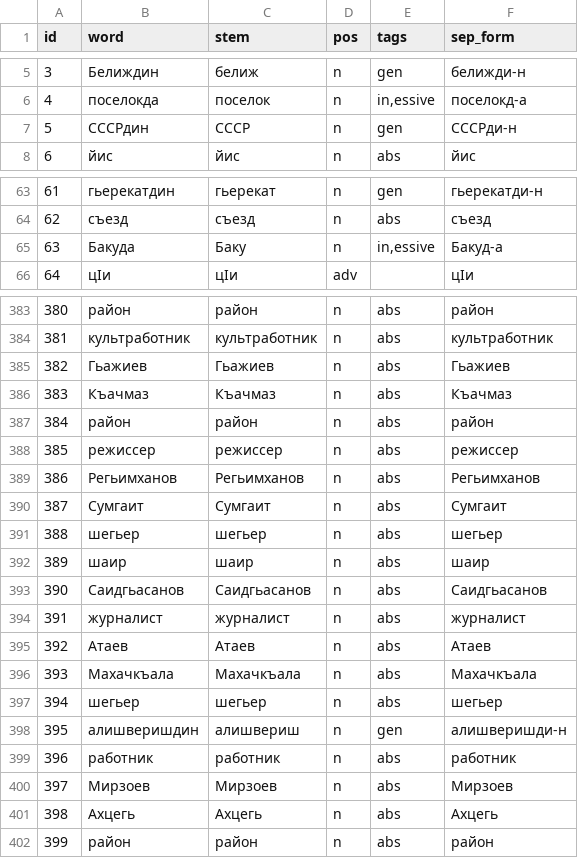
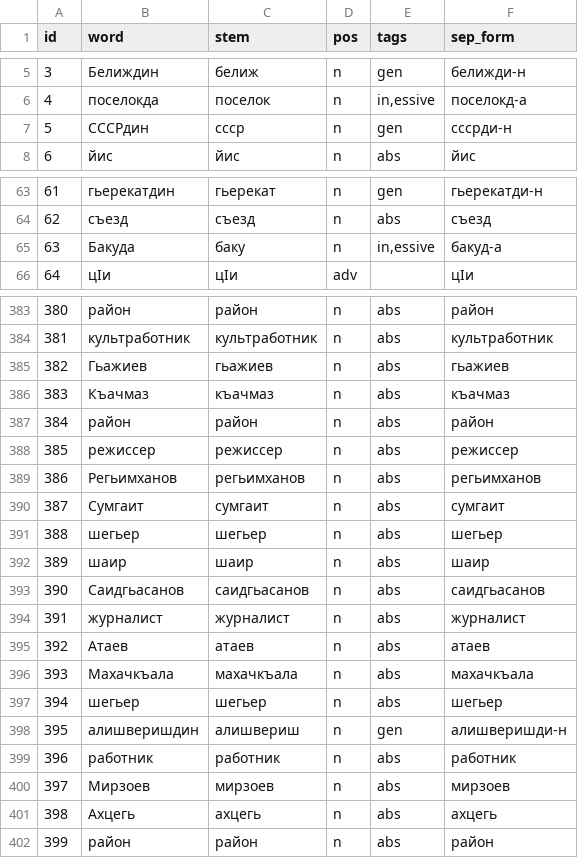
Before and after one commit to hemulitch/morphological-parser-for-Lezgian, a CSV file: accuracy/corpus_gold/gold_1.csv, drawn as a sheet; only a part is shown, gaps mark what is left out; the diff covers the shown part only.

```diff
--- a/accuracy/corpus_gold/gold_1.csv
+++ b/accuracy/corpus_gold/gold_1.csv
@@ -6,3 +6,3 @@ id,word,stem,pos,tags,sep_form
 4,поселокда,поселок,n,"in,essive",поселокд-а
-5,СССРдин,СССР,n,"gen",СССРди-н
+5,СССРдин,ссср,n,"gen",сссрди-н
 6,йис,йис,n,"abs",йис
@@ -64,3 +64,3 @@ id,word,stem,pos,tags,sep_form
 62,съезд,съезд,n,"abs",съезд
-63,Бакуда,Баку,n,"in,essive",Бакуд-а
+63,Бакуда,баку,n,"in,essive",бакуд-а
 64,цӀи,цӀи,adv,"",цӀи
@@ -384,14 +384,14 @@ id,word,stem,pos,tags,sep_form
 381,культработник,культработник,n,"abs",культработник
-382,Гьажиев,Гьажиев,n,"abs",Гьажиев
-383,Къачмаз,Къачмаз,n,"abs",Къачмаз
+382,Гьажиев,гьажиев,n,"abs",гьажиев
+383,Къачмаз,къачмаз,n,"abs",къачмаз
 384,район,район,n,"abs",район
 385,режиссер,режиссер,n,"abs",режиссер
-386,Регьимханов,Регьимханов,n,"abs",Регьимханов
-387,Сумгаит,Сумгаит,n,"abs",Сумгаит
+386,Регьимханов,регьимханов,n,"abs",регьимханов
+387,Сумгаит,сумгаит,n,"abs",сумгаит
 388,шегьер,шегьер,n,"abs",шегьер
 389,шаир,шаир,n,"abs",шаир
-390,Саидгьасанов,Саидгьасанов,n,"abs",Саидгьасанов
+390,Саидгьасанов,саидгьасанов,n,"abs",саидгьасанов
 391,журналист,журналист,n,"abs",журналист
-392,Атаев,Атаев,n,"abs",Атаев
-393,Махачкъала,Махачкъала,n,"abs",Махачкъала
+392,Атаев,атаев,n,"abs",атаев
+393,Махачкъала,махачкъала,n,"abs",махачкъала
 394,шегьер,шегьер,n,"abs",шегьер
@@ -399,4 +399,4 @@ id,word,stem,pos,tags,sep_form
 396,работник,работник,n,"abs",работник
-397,Мирзоев,Мирзоев,n,"abs",Мирзоев
-398,Ахцегь,Ахцегь,n,"abs",Ахцегь
+397,Мирзоев,мирзоев,n,"abs",мирзоев
+398,Ахцегь,ахцегь,n,"abs",ахцегь
 399,район,район,n,"abs",район
```
Also changed, not shown: 75 edited cells elsewhere in this file.
